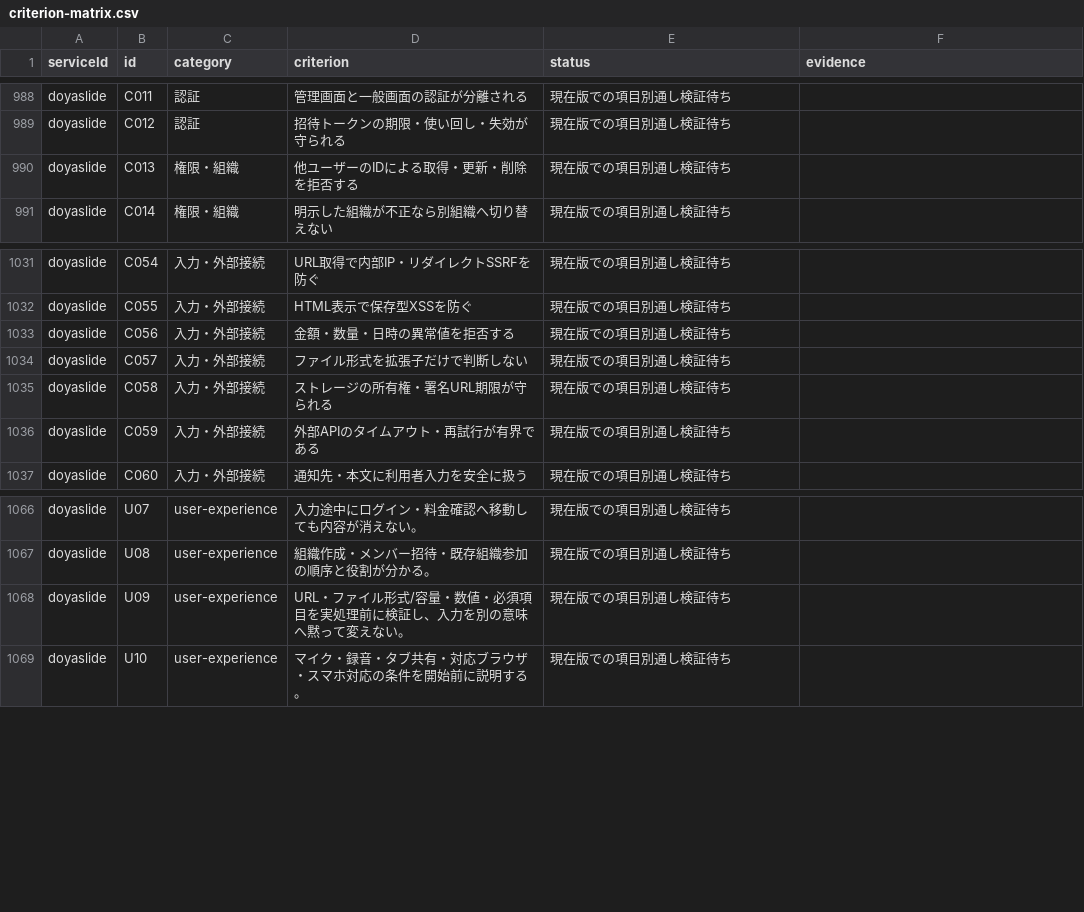
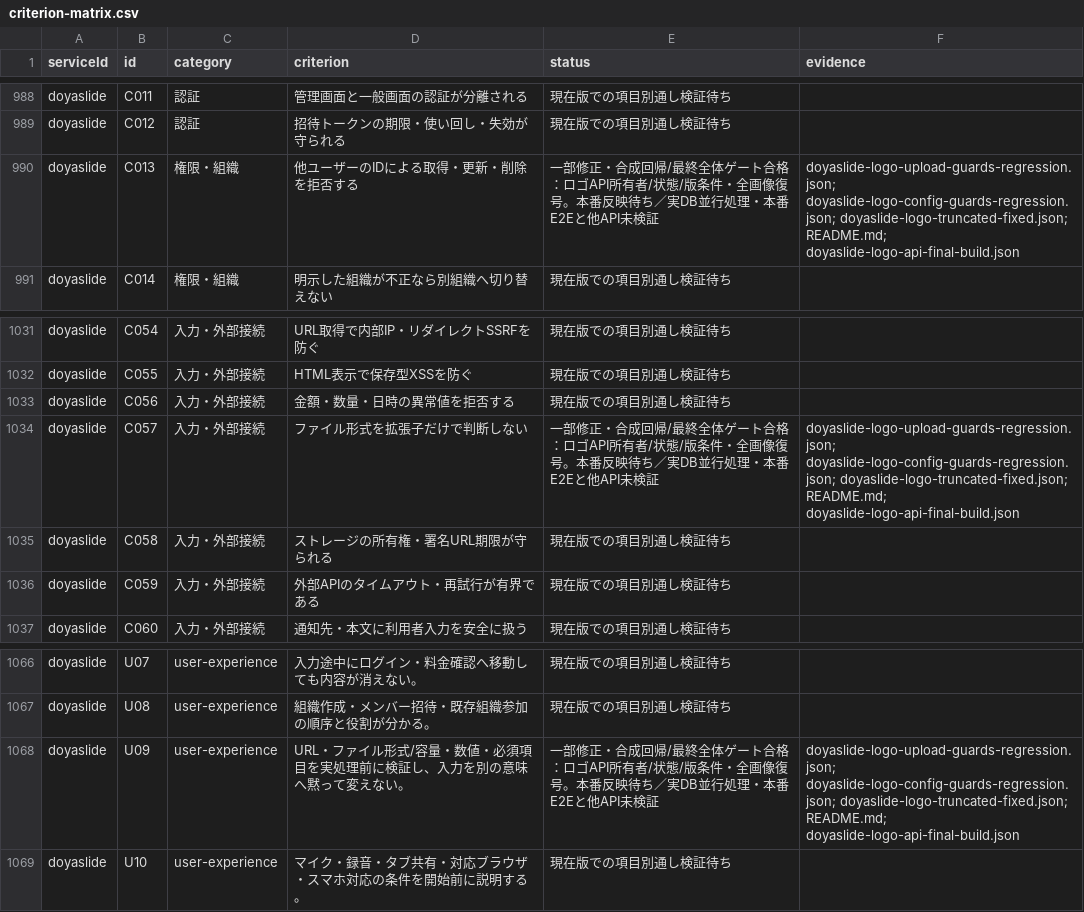
Before and after one commit to k-mitsumori-cmd/doya-ai, a CSV file: docs/audits/2026-10-06-all-services-recheck/criterion-matrix.csv, drawn as a sheet; only a part is shown, gaps mark what is left out.

Commit message:
fix(doyaslide): validate logo files and guard concurrent updates

```diff
--- a/docs/audits/2026-10-06-all-services-recheck/criterion-matrix.csv
+++ b/docs/audits/2026-10-06-all-services-recheck/criterion-matrix.csv
@@ -989,3 +989,3 @@ doyaslide,C011,認証,管理画面と一般画面の認証が分離される,現
 doyaslide,C012,認証,招待トークンの期限・使い回し・失効が守られる,現在版での項目別通し検証待ち,
-doyaslide,C013,権限・組織,他ユーザーのIDによる取得・更新・削除を拒否する,現在版での項目別通し検証待ち,
+doyaslide,C013,権限・組織,他ユーザーのIDによる取得・更新・削除を拒否する,一部修正・合成回帰/最終全体ゲート合格：ロゴAPI所有者/状態/版条件・全画像復号。本番反映待ち／実DB並行処理・本番E2Eと他API未検証,doyaslide-logo-upload-guards-regression.json; doyaslide-logo-config-guards-regression.json; doyaslide-logo-truncated-fixed.json; README.md; doyaslide-logo-api-final-build.json
 doyaslide,C014,権限・組織,明示した組織が不正なら別組織へ切り替えない,現在版での項目別通し検証待ち,
@@ -1033,3 +1033,3 @@ doyaslide,C055,入力・外部接続,HTML表示で保存型XSSを防ぐ,現在
 doyaslide,C056,入力・外部接続,金額・数量・日時の異常値を拒否する,現在版での項目別通し検証待ち,
-doyaslide,C057,入力・外部接続,ファイル形式を拡張子だけで判断しない,現在版での項目別通し検証待ち,
+doyaslide,C057,入力・外部接続,ファイル形式を拡張子だけで判断しない,一部修正・合成回帰/最終全体ゲート合格：ロゴAPI所有者/状態/版条件・全画像復号。本番反映待ち／実DB並行処理・本番E2Eと他API未検証,doyaslide-logo-upload-guards-regression.json; doyaslide-logo-config-guards-regression.json; doyaslide-logo-truncated-fixed.json; README.md; doyaslide-logo-api-final-build.json
 doyaslide,C058,入力・外部接続,ストレージの所有権・署名URL期限が守られる,現在版での項目別通し検証待ち,
@@ -1067,3 +1067,3 @@ doyaslide,U07,user-experience,入力途中にログイン・料金確認へ移
 doyaslide,U08,user-experience,組織作成・メンバー招待・既存組織参加の順序と役割が分かる。,現在版での項目別通し検証待ち,
-doyaslide,U09,user-experience,URL・ファイル形式/容量・数値・必須項目を実処理前に検証し、入力を別の意味へ黙って変えない。,現在版での項目別通し検証待ち,
+doyaslide,U09,user-experience,URL・ファイル形式/容量・数値・必須項目を実処理前に検証し、入力を別の意味へ黙って変えない。,一部修正・合成回帰/最終全体ゲート合格：ロゴAPI所有者/状態/版条件・全画像復号。本番反映待ち／実DB並行処理・本番E2Eと他API未検証,doyaslide-logo-upload-guards-regression.json; doyaslide-logo-config-guards-regression.json; doyaslide-logo-truncated-fixed.json; README.md; doyaslide-logo-api-final-build.json
 doyaslide,U10,user-experience,マイク・録音・タブ共有・対応ブラウザ・スマホ対応の条件を開始前に説明する。,現在版での項目別通し検証待ち,
```
Also changed, not shown: 26 other files.
